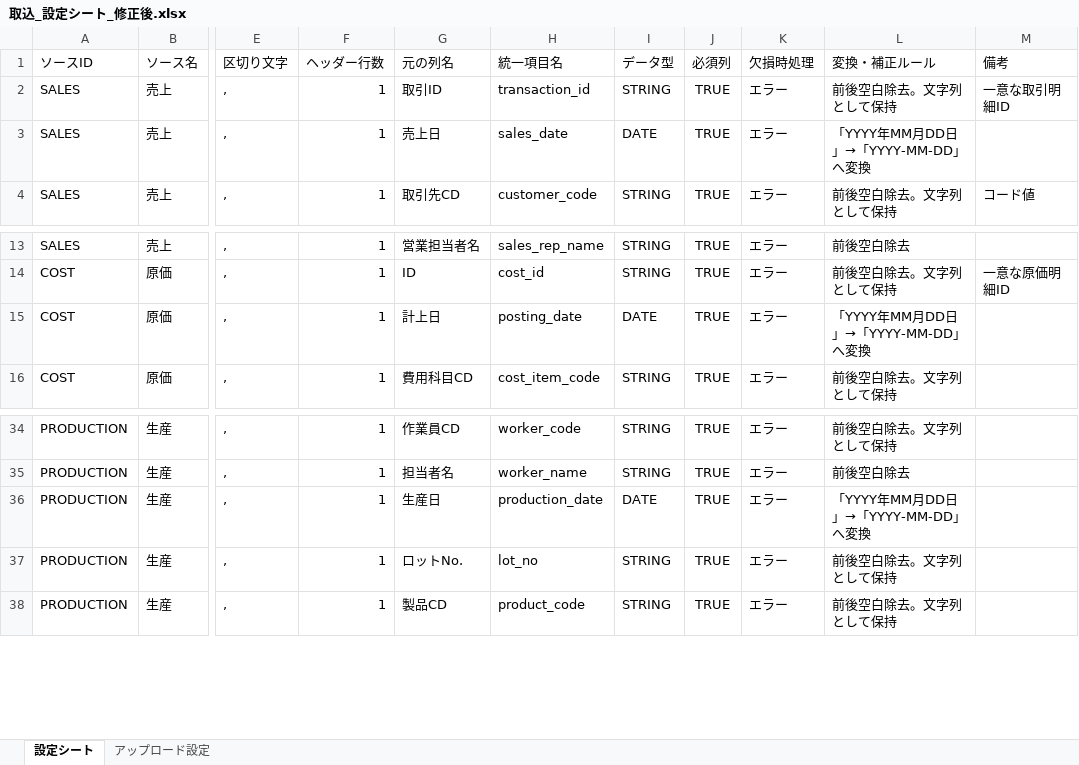
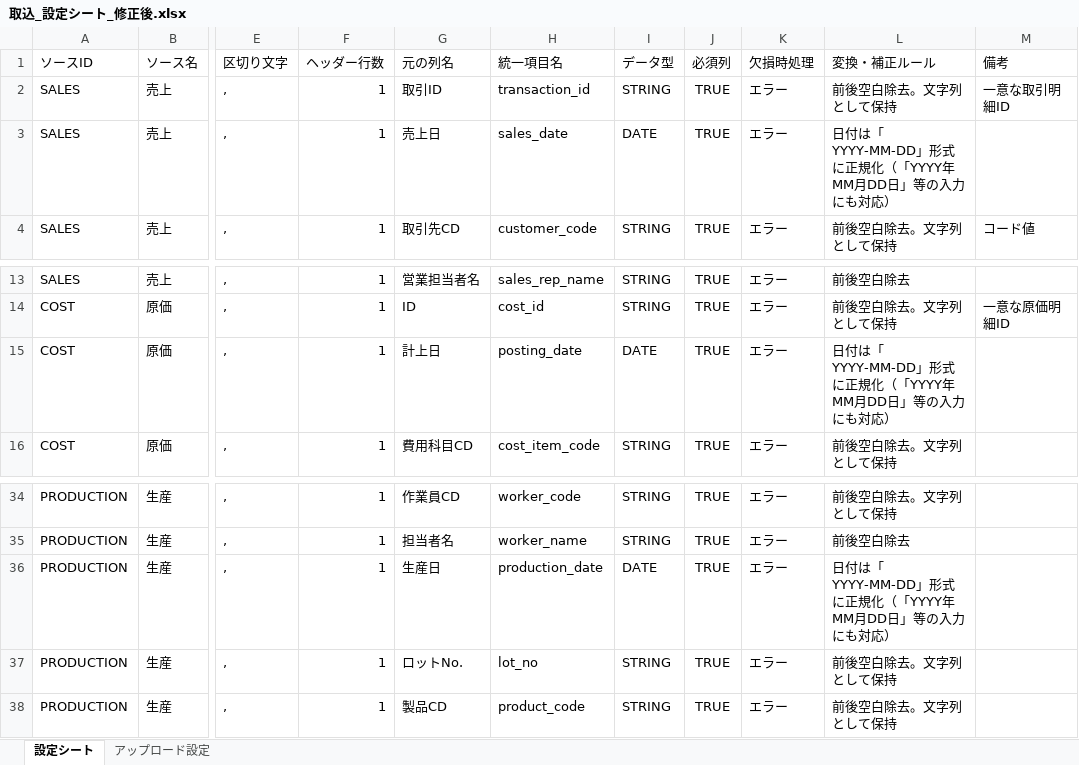
Before and after one commit to MuS-code666/cost-magmt-prod, an Excel workbook: 既成ファイル/取込_設定シート_修正後.xlsx, sheet 設定シート, drawn as a sheet; only a part is shown, gaps mark what is left out; values as stored, in another font and other column widths than the file's, no borders; the diff names each change by its address in the sheet, - before the commit and + after, or states it on an @@ line.

```diff
--- a/既成ファイル/取込_設定シート_修正後.xlsx (sheet 設定シート)
+++ b/既成ファイル/取込_設定シート_修正後.xlsx (sheet 設定シート)
-L3 (変換・補正ルール): 「YYYY年MM月DD日」→「YYYY-MM-DD」へ変換
+L3 (変換・補正ルール): 日付は「YYYY-MM-DD」形式に正規化（「YYYY年MM月DD日」等の入力にも対応）
-L15 (変換・補正ルール): 「YYYY年MM月DD日」→「YYYY-MM-DD」へ変換
+L15 (変換・補正ルール): 日付は「YYYY-MM-DD」形式に正規化（「YYYY年MM月DD日」等の入力にも対応）
-L36 (変換・補正ルール): 「YYYY年MM月DD日」→「YYYY-MM-DD」へ変換
+L36 (変換・補正ルール): 日付は「YYYY-MM-DD」形式に正規化（「YYYY年MM月DD日」等の入力にも対応）
```
Also changed, not shown: 1 other file.
